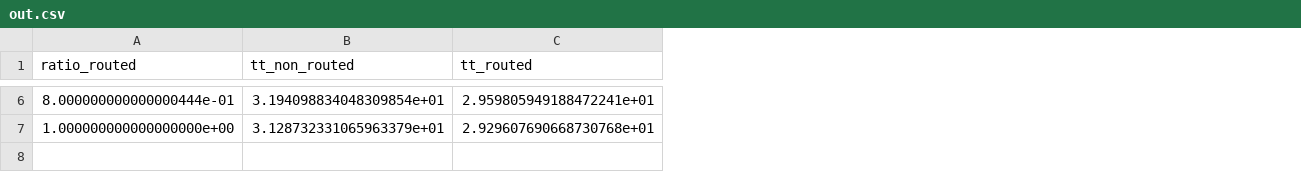
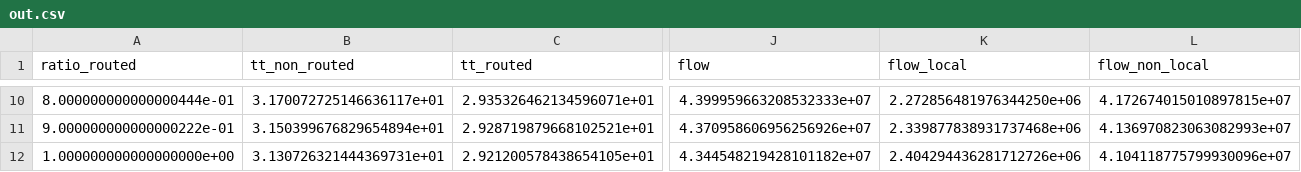
Before and after one commit to megacell/python-traffic-assignment, a CSV file: data/LA/out.csv, drawn as a sheet; only a part is shown, gaps mark what is left out; addresses are those after the commit; rows hold the shown columns only; the diff covers the shown part only; the diff names each change by its address in the sheet, - before the commit and + after, or states it on an @@ line.

```diff
--- a/data/LA/out.csv
+++ b/data/LA/out.csv
+column J (flow), row 10: 4.399959663208532333e+07; row 12: 4.344548219428101182e+07
+column K (flow_local), row 10: 2.272856481976344250e+06; row 12: 2.404294436281712726e+06
+column L (flow_non_local), row 10: 4.172674015010897815e+07; row 12: 4.104118775799930096e+07
-B10 (tt_non_routed): 3.194098834048309854e+01
+B10 (tt_non_routed): 3.170072725146636117e+01
-C10 (tt_routed): 2.959805949188472241e+01
+C10 (tt_routed): 2.935326462134596071e+01
+row 11: 9.000000000000000222e-01 | 3.150399676829654894e+01 | 2.928719879668102521e+01 | 4.370958606956256926e+07 | 2.339877838931737468e+06 | 4.136970823063082993e+07
-B12 (tt_non_routed): 3.128732331065963379e+01
+B12 (tt_non_routed): 3.130726321444369731e+01
-C12 (tt_routed): 2.929607690668730768e+01
+C12 (tt_routed): 2.921200578438654105e+01
```
Also changed, not shown: 4 added rows and 36 edited cells elsewhere in this file, 6 other files.
